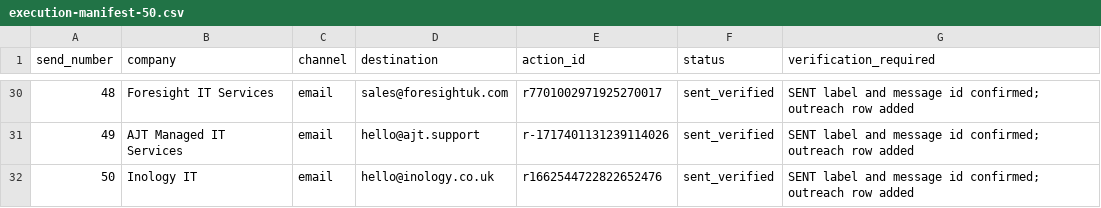
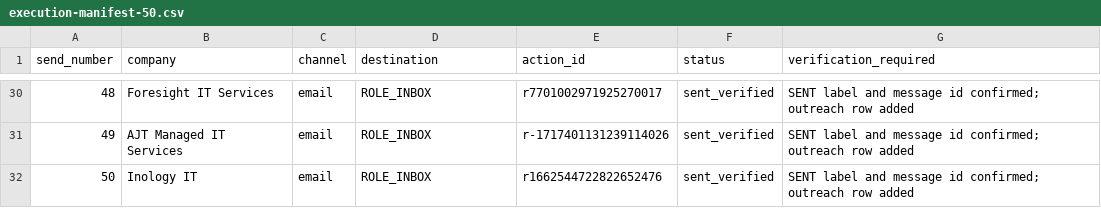
Before and after one commit to Thepluscode/ai-growth-engineering, a CSV file: experiments/EXP-ACQ-0001/sales/execution-manifest-50.csv, drawn as a sheet; only a part is shown, gaps mark what is left out; the diff covers the shown part only.

```diff
--- a/experiments/EXP-ACQ-0001/sales/execution-manifest-50.csv
+++ b/experiments/EXP-ACQ-0001/sales/execution-manifest-50.csv
@@ -30,3 +30,3 @@ send_number,company,channel,destination,action_id,status,verification_required
-48,Foresight IT Services,email,sales@foresightuk.com,r7701002971925270017,sent_verified,SENT label and message id confirmed; outreach row added
-49,AJT Managed IT Services,email,hello@ajt.support,r-1717401131239114026,sent_verified,SENT label and message id confirmed; outreach row added
-50,Inology IT,email,hello@inology.co.uk,r1662544722822652476,sent_verified,SENT label and message id confirmed; outreach row added
+48,Foresight IT Services,email,ROLE_INBOX,r7701002971925270017,sent_verified,SENT label and message id confirmed; outreach row added
+49,AJT Managed IT Services,email,ROLE_INBOX,r-1717401131239114026,sent_verified,SENT label and message id confirmed; outreach row added
+50,Inology IT,email,ROLE_INBOX,r1662544722822652476,sent_verified,SENT label and message id confirmed; outreach row added
```
Also changed, not shown: 27 edited cells elsewhere in this file, experiments/EXP-ACQ-0001/sales/outreach.csv, 42 other files.
